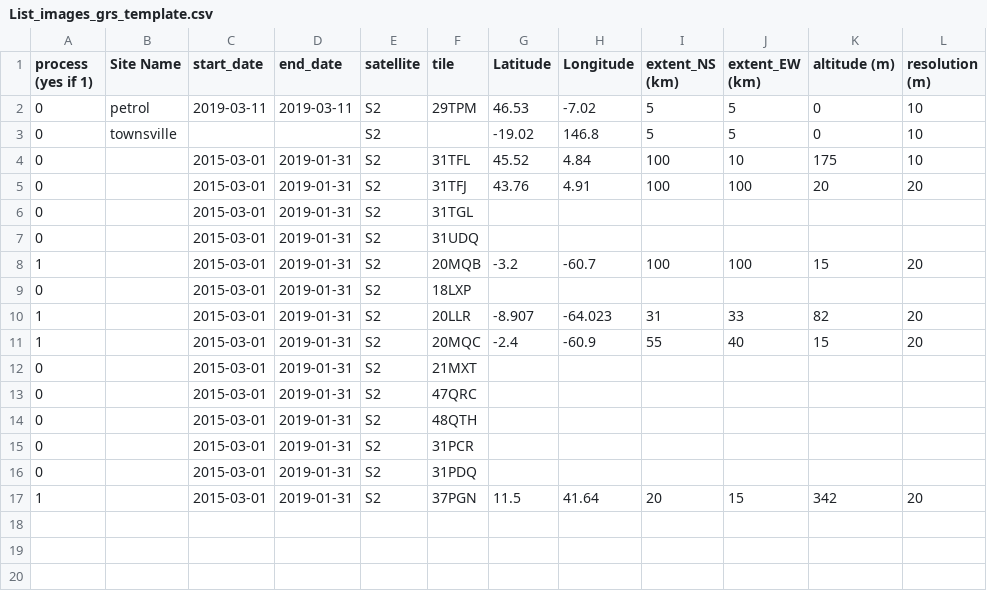
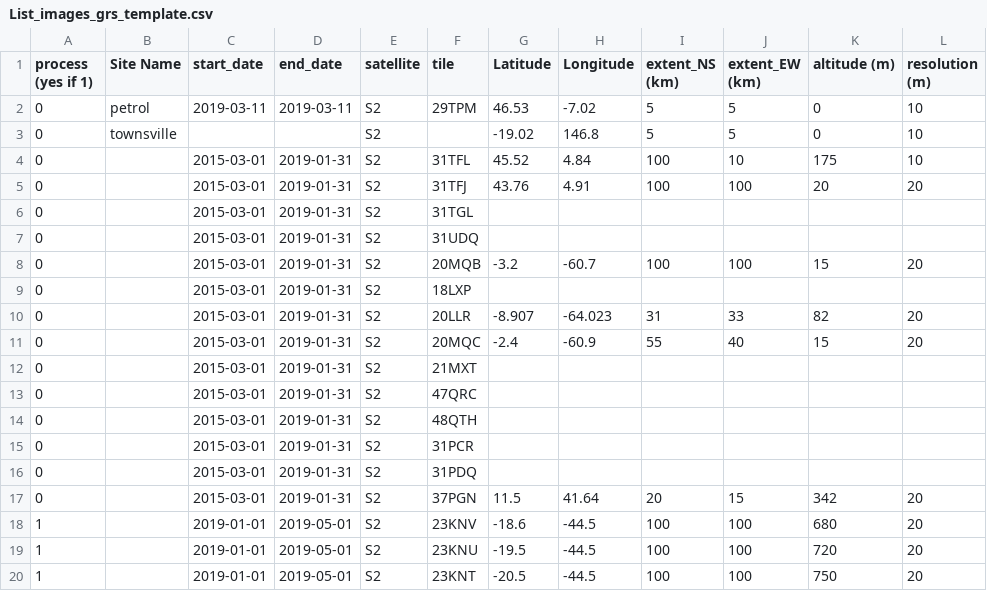
Before and after one commit to Tristanovsk/grs, a CSV file: exe/List_images_grs_template.csv, drawn as a sheet.

Commit message:
add automatic download (with fix for bug in date for S2) to directly process images from list

```diff
--- a/exe/List_images_grs_template.csv
+++ b/exe/List_images_grs_template.csv
@@ -7,6 +7,6 @@ process (yes if 1),Site Name,start_date,end_date,satellite,tile,Latitude,Longitu
 0,,2015-03-01,2019-01-31,S2,31UDQ,,,,,,
-1,,2015-03-01,2019-01-31,S2,20MQB,-3.2,-60.7,100,100,15,20
+0,,2015-03-01,2019-01-31,S2,20MQB,-3.2,-60.7,100,100,15,20
 0,,2015-03-01,2019-01-31,S2,18LXP,,,,,,
-1,,2015-03-01,2019-01-31,S2,20LLR,-8.907,-64.023,31,33,82,20
-1,,2015-03-01,2019-01-31,S2,20MQC,-2.4,-60.9,55,40,15,20
+0,,2015-03-01,2019-01-31,S2,20LLR,-8.907,-64.023,31,33,82,20
+0,,2015-03-01,2019-01-31,S2,20MQC,-2.4,-60.9,55,40,15,20
 0,,2015-03-01,2019-01-31,S2,21MXT,,,,,,
@@ -16,2 +16,5 @@ process (yes if 1),Site Name,start_date,end_date,satellite,tile,Latitude,Longitu
 0,,2015-03-01,2019-01-31,S2,31PDQ,,,,,,
-1,,2015-03-01,2019-01-31,S2,37PGN,11.5,41.64,20,15,342,20
+0,,2015-03-01,2019-01-31,S2,37PGN,11.5,41.64,20,15,342,20
+1,,2019-01-01,2019-05-01,S2,23KNV,-18.6,-44.5,100,100,680,20
+1,,2019-01-01,2019-05-01,S2,23KNU,-19.5,-44.5,100,100,720,20
+1,,2019-01-01,2019-05-01,S2,23KNT,-20.5,-44.5,100,100,750,20
```
Also changed, not shown: 2 other files.
